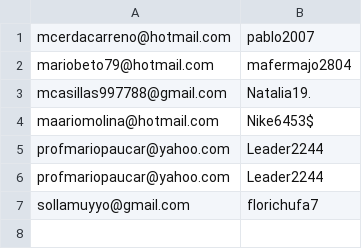
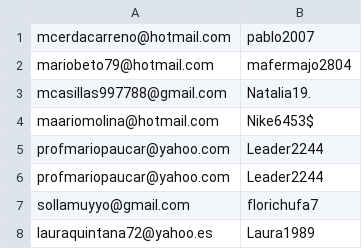
Before and after one commit to frankmiller-crypto/login-automatically-python, a CSV file: csv/data_hbomax.csv, drawn as a sheet.

```diff
--- a/csv/data_hbomax.csv
+++ b/csv/data_hbomax.csv
@@ -7 +7,2 @@ profmariopaucar@yahoo.com,Leader2244
 sollamuyyo@gmail.com,florichufa7
+lauraquintana72@yahoo.es,Laura1989
```
Also changed, not shown: 12 other files.
